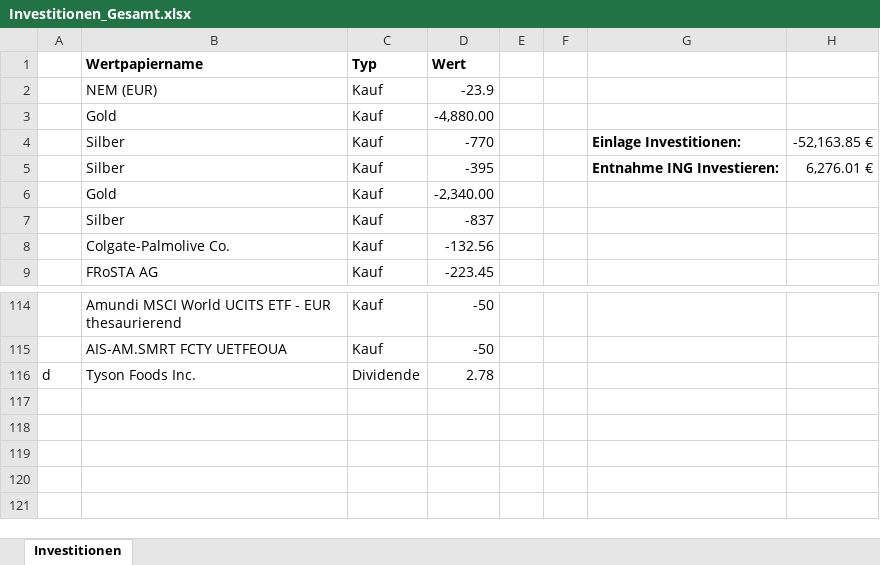
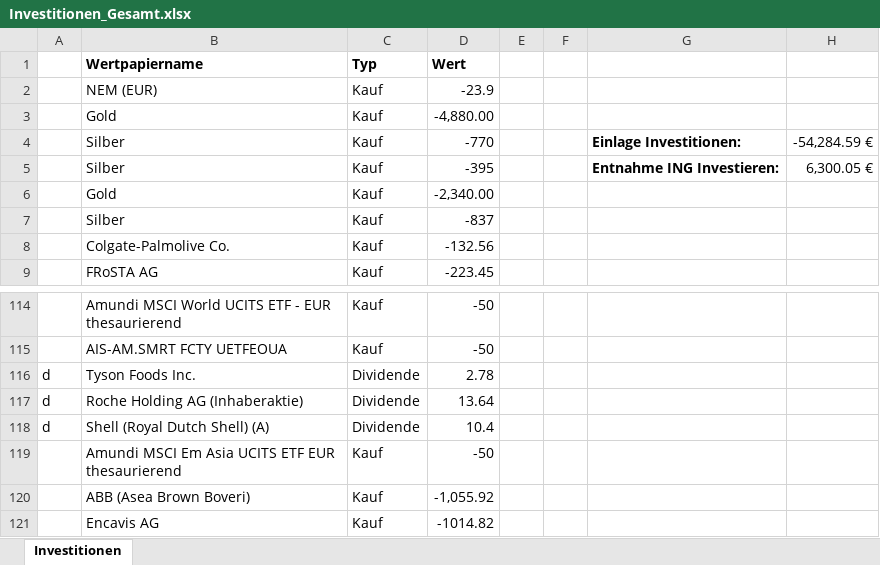
Before and after one commit to re1nsch/my_stock_data, an Excel workbook: portfolio_performance/data/Investitionen_Gesamt.xlsx, sheet Investitionen, drawn as a sheet; only a part is shown, gaps mark what is left out; values as stored, in another font and other column widths than the file's, no borders; the diff names each change by its address in the sheet, - before the commit and + after, or states it on an @@ line.

```diff
--- a/portfolio_performance/data/Investitionen_Gesamt.xlsx (sheet Investitionen)
+++ b/portfolio_performance/data/Investitionen_Gesamt.xlsx (sheet Investitionen)
-H4: -52,163.85 €
+H4: -54,284.59 €
-H5: 6,276.01 €
+H5: 6,300.05 €
+row 117: d | Roche Holding AG (Inhaberaktie) | Dividende | 13.64
+row 118: d | Shell (Royal Dutch Shell) (A) | Dividende | 10.4
+row 119:  | Amundi MSCI Em Asia UCITS ETF EUR thesaurierend | Kauf | -50
+row 120:  | ABB (Asea Brown Boveri) | Kauf | -1,055.92
+row 121:  | Encavis AG | Kauf | -1014.82
```
Also changed, not shown: 5 other files.
